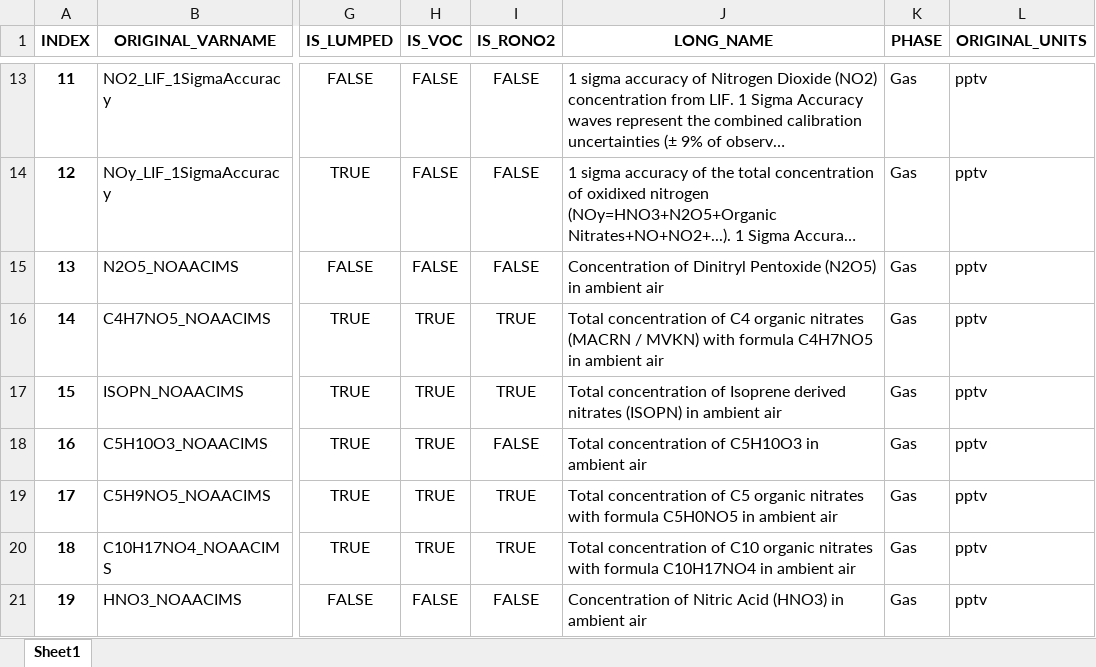
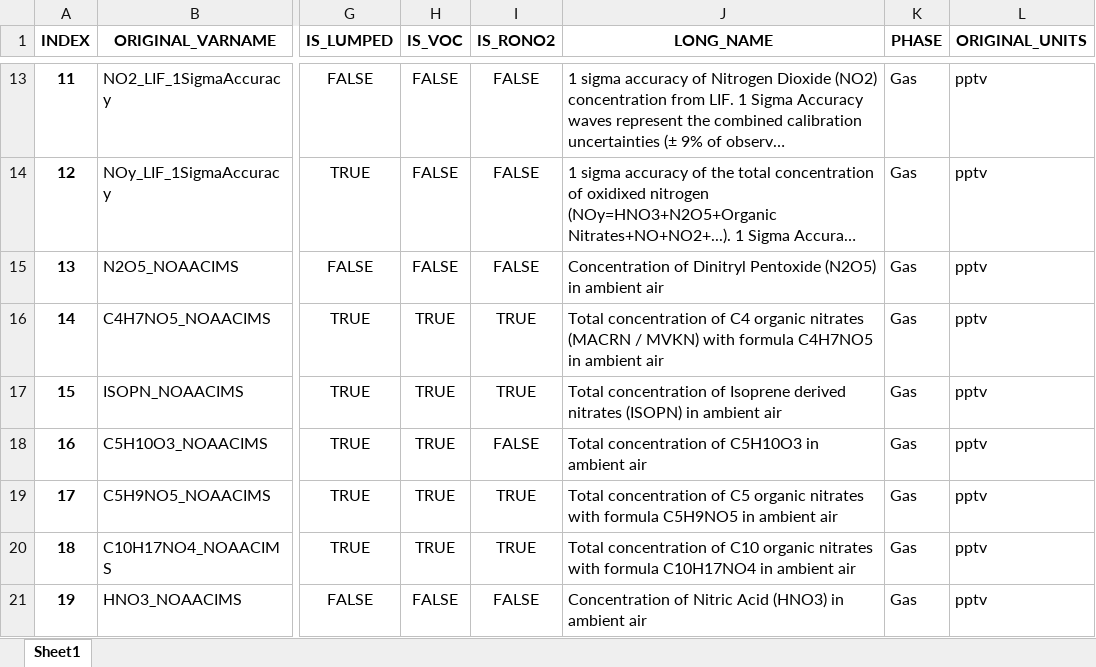
Before and after one commit to vanessasun64/USOS_shared, an Excel workbook: Merge_spreadsheets/revised_USOS_parked_vars_updated_062025_r1_was.xlsx, sheet Sheet1, drawn as a sheet; only a part is shown, gaps mark what is left out; long unchanged cells end in …; values as stored, in another font and other column widths than the file's, no borders; the diff names each change by its address in the sheet, - before the commit and + after, or states it on an @@ line.

```diff
--- a/Merge_spreadsheets/revised_USOS_parked_vars_updated_062025_r1_was.xlsx (sheet Sheet1)
+++ b/Merge_spreadsheets/revised_USOS_parked_vars_updated_062025_r1_was.xlsx (sheet Sheet1)
-J19 (LONG_NAME): …with formula C5H0NO5 in ambient…
+J19 (LONG_NAME): …with formula C5H9NO5 in ambient…
```
Also changed, not shown: Mechanism_info/F0AM_constraints_per_mech.xlsx, Mechanism_info/measurement_info.xlsx, 30 other files.
